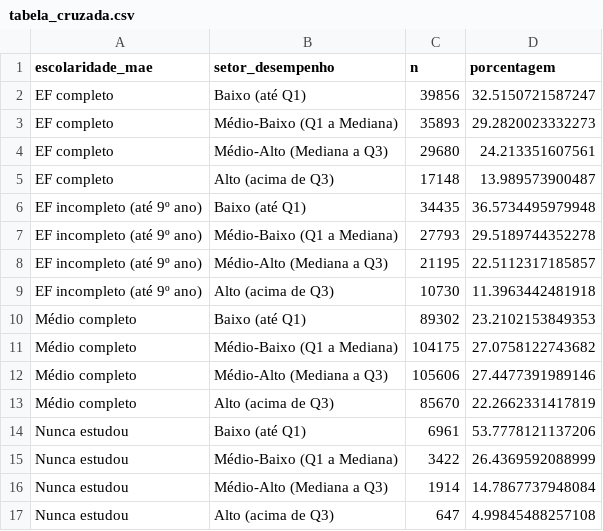
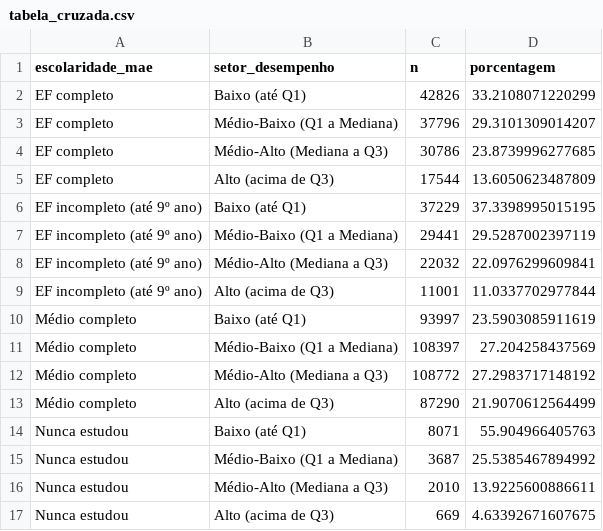
Before and after one commit to Carolinedeoli/Artigo-Categoricos, a CSV file: tabela_cruzada.csv, drawn as a sheet; only a part is shown; the diff covers the shown part only.

```diff
--- a/tabela_cruzada.csv
+++ b/tabela_cruzada.csv
@@ -1,17 +1,17 @@
 "escolaridade_mae","setor_desempenho","n","porcentagem"
-"EF completo","Baixo (até Q1)",39856,32.5150721587247
-"EF completo","Médio-Baixo (Q1 a Mediana)",35893,29.2820023332273
-"EF completo","Médio-Alto (Mediana a Q3)",29680,24.213351607561
-"EF completo","Alto (acima de Q3)",17148,13.989573900487
-"EF incompleto (até 9º ano)","Baixo (até Q1)",34435,36.5734495979948
-"EF incompleto (até 9º ano)","Médio-Baixo (Q1 a Mediana)",27793,29.5189744352278
-"EF incompleto (até 9º ano)","Médio-Alto (Mediana a Q3)",21195,22.5112317185857
-"EF incompleto (até 9º ano)","Alto (acima de Q3)",10730,11.3963442481918
-"Médio completo","Baixo (até Q1)",89302,23.2102153849353
-"Médio completo","Médio-Baixo (Q1 a Mediana)",104175,27.0758122743682
-"Médio completo","Médio-Alto (Mediana a Q3)",105606,27.4477391989146
-"Médio completo","Alto (acima de Q3)",85670,22.2662331417819
-"Nunca estudou","Baixo (até Q1)",6961,53.7778121137206
-"Nunca estudou","Médio-Baixo (Q1 a Mediana)",3422,26.4369592088999
-"Nunca estudou","Médio-Alto (Mediana a Q3)",1914,14.7867737948084
-"Nunca estudou","Alto (acima de Q3)",647,4.99845488257108
+"EF completo","Baixo (até Q1)",42826,33.2108071220299
+"EF completo","Médio-Baixo (Q1 a Mediana)",37796,29.3101309014207
+"EF completo","Médio-Alto (Mediana a Q3)",30786,23.8739996277685
+"EF completo","Alto (acima de Q3)",17544,13.6050623487809
+"EF incompleto (até 9º ano)","Baixo (até Q1)",37229,37.3398995015195
+"EF incompleto (até 9º ano)","Médio-Baixo (Q1 a Mediana)",29441,29.5287002397119
+"EF incompleto (até 9º ano)","Médio-Alto (Mediana a Q3)",22032,22.0976299609841
+"EF incompleto (até 9º ano)","Alto (acima de Q3)",11001,11.0337702977844
+"Médio completo","Baixo (até Q1)",93997,23.5903085911619
+"Médio completo","Médio-Baixo (Q1 a Mediana)",108397,27.204258437569
+"Médio completo","Médio-Alto (Mediana a Q3)",108772,27.2983717148192
+"Médio completo","Alto (acima de Q3)",87290,21.9070612564499
+"Nunca estudou","Baixo (até Q1)",8071,55.904966405763
+"Nunca estudou","Médio-Baixo (Q1 a Mediana)",3687,25.5385467894992
+"Nunca estudou","Médio-Alto (Mediana a Q3)",2010,13.9225600886611
+"Nunca estudou","Alto (acima de Q3)",669,4.63392671607675
```
Also changed, not shown: 24 edited cells elsewhere in this file, 9 other files.
